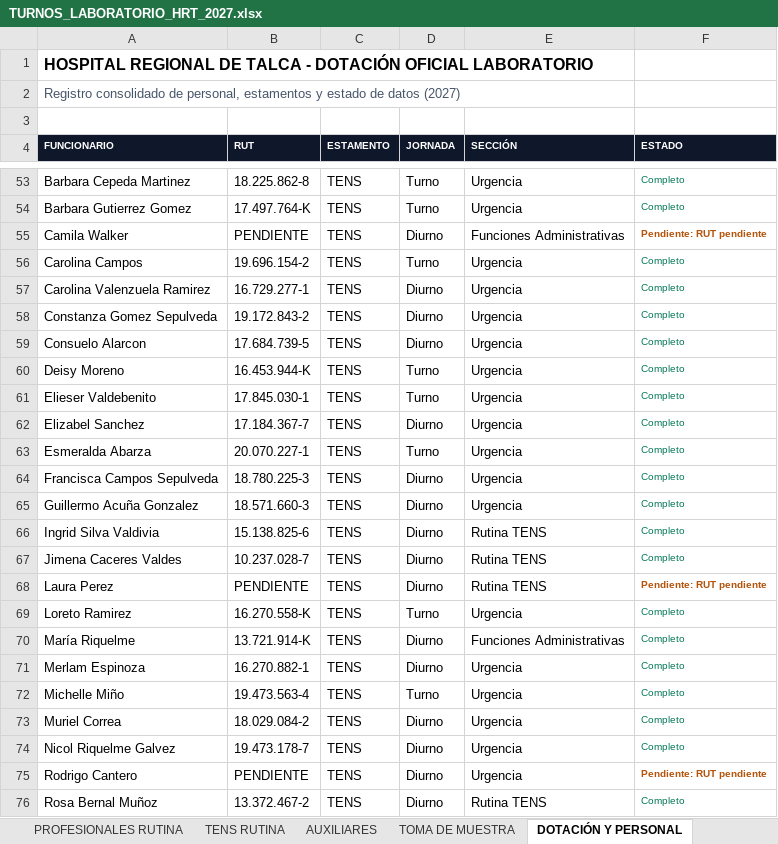
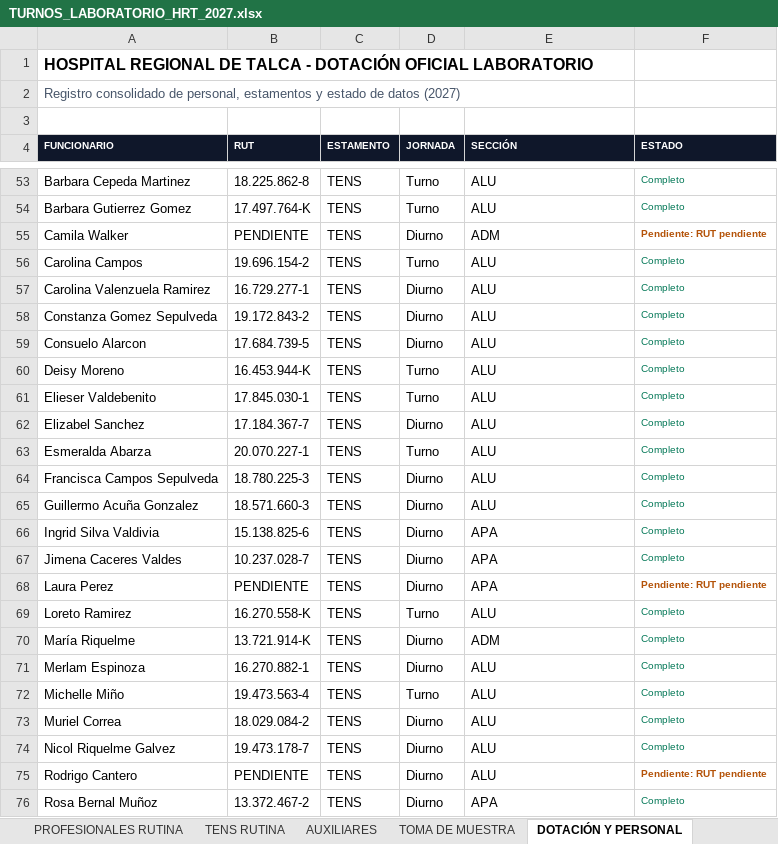
Before and after one commit to GriveraHRT/Gestion-Turnos-Lab-HRT, an Excel workbook: TURNOS_LABORATORIO_HRT_2027.xlsx, sheet DOTACIÓN Y PERSONAL, drawn as a sheet; only a part is shown, gaps mark what is left out; values as stored, in another font and other column widths than the file's, no borders; the diff covers the shown part only; the diff names each change by its address in the sheet, - before the commit and + after, or states it on an @@ line.

```diff
--- a/TURNOS_LABORATORIO_HRT_2027.xlsx (sheet DOTACIÓN Y PERSONAL)
+++ b/TURNOS_LABORATORIO_HRT_2027.xlsx (sheet DOTACIÓN Y PERSONAL)
-E53:E54 (SECCIÓN): Urgencia
+E53:E54 (SECCIÓN): ALU
-E55 (SECCIÓN): Funciones Administrativas
+E55 (SECCIÓN): ADM
-E56:E65 (SECCIÓN): Urgencia
+E56:E65 (SECCIÓN): ALU
-E66:E68 (SECCIÓN): Rutina TENS
+E66:E68 (SECCIÓN): APA
-E69 (SECCIÓN): Urgencia
+E69 (SECCIÓN): ALU
-E70 (SECCIÓN): Funciones Administrativas
+E70 (SECCIÓN): ADM
-E71:E75 (SECCIÓN): Urgencia
+E71:E75 (SECCIÓN): ALU
-E76 (SECCIÓN): Rutina TENS
+E76 (SECCIÓN): APA
```
Also changed, not shown: 68 edited cells elsewhere in this sheet, sheet LAB. URGENCIA, sheet PROFESIONALES RUTINA, sheet TOMA DE MUESTRA, sheet TENS RUTINA, sheet AUXILIARES, 10 other files.
